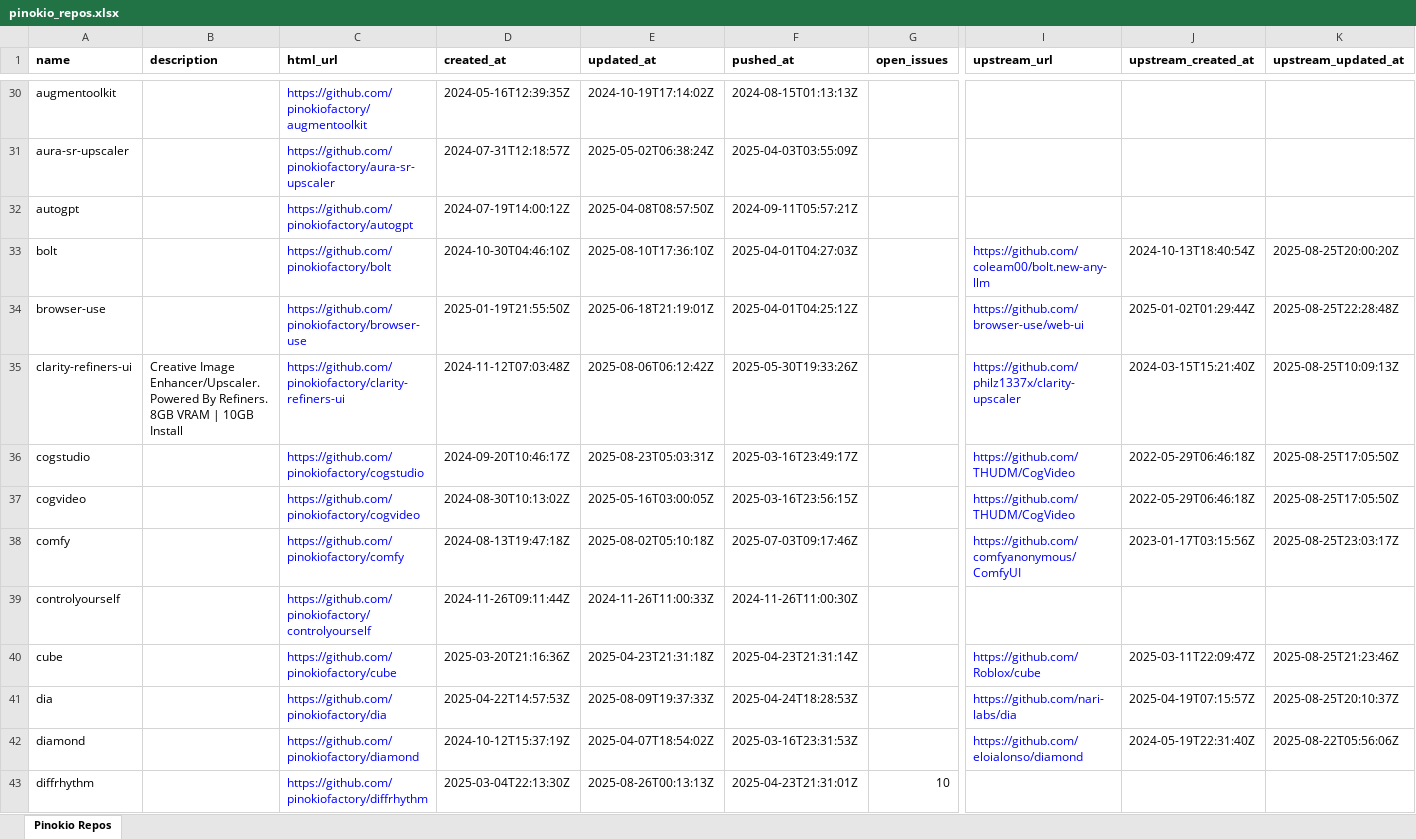
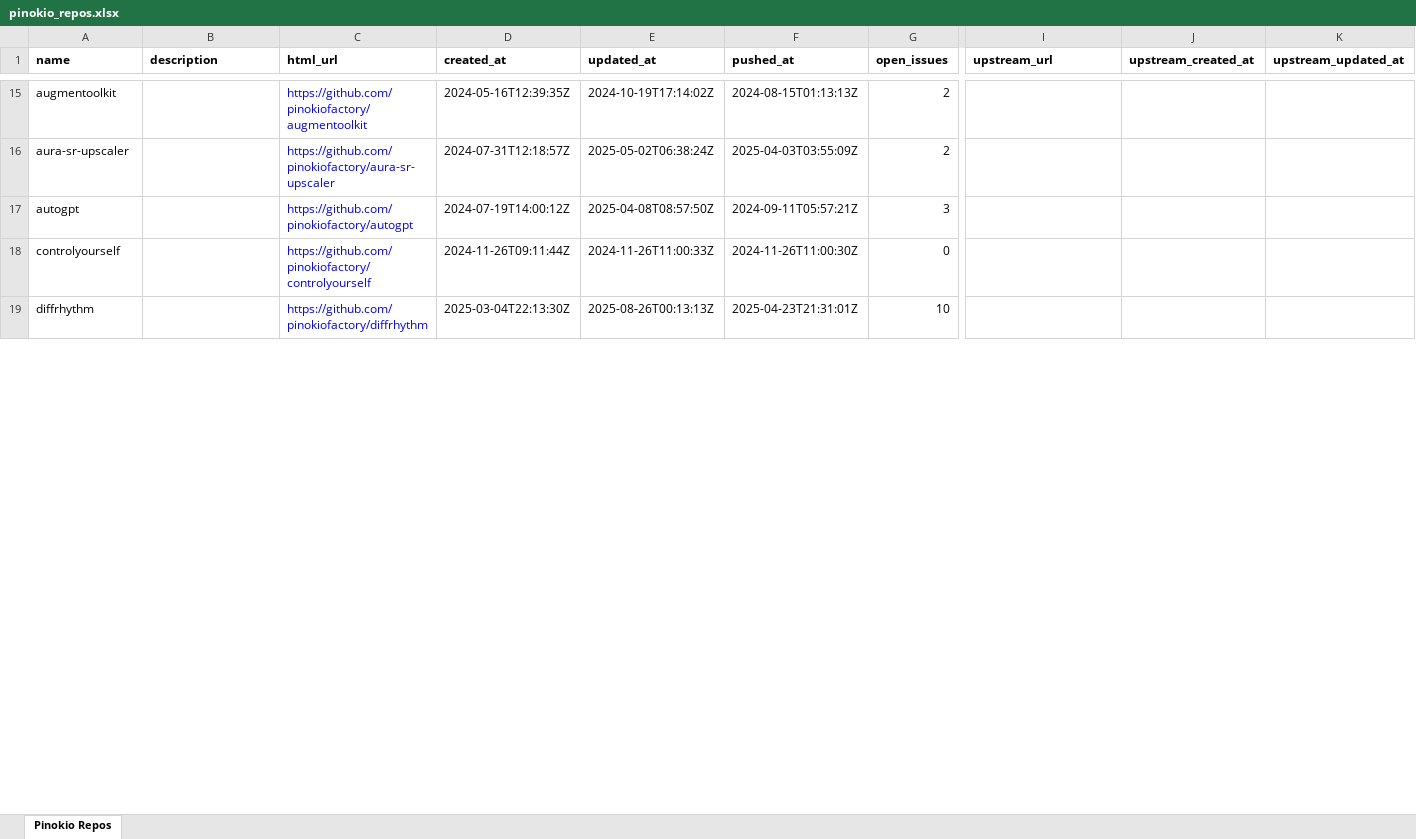
Before and after one commit to signosis/pinokio-website, an Excel workbook: pinokio_repos.xlsx, sheet Pinokio Repos, drawn as a sheet; only a part is shown, gaps mark what is left out; values as stored, in another font and other column widths than the file's, no borders; removed rows and columns are numbered as before the commit, all else as after; rows hold the shown columns only; the diff covers the shown part only; the diff names each change by its address in the sheet, - before the commit and + after, or states it on an @@ line.

```diff
--- a/pinokio_repos.xlsx (sheet Pinokio Repos)
+++ b/pinokio_repos.xlsx (sheet Pinokio Repos)
-G15:G16 (open_issues): (empty)
+G15:G16 (open_issues): 2
-G17 (open_issues): (empty)
+G17 (open_issues): 3
-row 33: bolt |  | https://github.com/pinokiofactory/bolt | 2024-10-30T04:46:10Z | 2025-08-10T17:36:10Z | 2025-04-01T04:27:03Z |  | https://github.com/coleam00/bolt.new-any-llm | 2024-10-13T18:40:54Z | 2025-08-25T20:00:20Z
-row 34: browser-use |  | https://github.com/pinokiofactory/browser-use | 2025-01-19T21:55:50Z | 2025-06-18T21:19:01Z | 2025-04-01T04:25:12Z |  | https://github.com/browser-use/web-ui | 2025-01-02T01:29:44Z | 2025-08-25T22:28:48Z
-row 35: clarity-refiners-ui | Creative Image Enhancer/Upscaler. Powered By Refiners. 8GB VRAM | 10GB Install | https://github.com/pinokiofactory/clarity-refiners-ui | 2024-11-12T07:03:48Z | 2025-08-06T06:12:42Z | 2025-05-30T19:33:26Z |  | https://github.com/philz1337x/clarity-upscaler | 2024-03-15T15:21:40Z | 2025-08-25T10:09:13Z
-row 36: cogstudio |  | https://github.com/pinokiofactory/cogstudio | 2024-09-20T10:46:17Z | 2025-08-23T05:03:31Z | 2025-03-16T23:49:17Z |  | https://github.com/THUDM/CogVideo | 2022-05-29T06:46:18Z | 2025-08-25T17:05:50Z
-row 37: cogvideo |  | https://github.com/pinokiofactory/cogvideo | 2024-08-30T10:13:02Z | 2025-05-16T03:00:05Z | 2025-03-16T23:56:15Z |  | https://github.com/THUDM/CogVideo | 2022-05-29T06:46:18Z | 2025-08-25T17:05:50Z
-row 38: comfy |  | https://github.com/pinokiofactory/comfy | 2024-08-13T19:47:18Z | 2025-08-02T05:10:18Z | 2025-07-03T09:17:46Z |  | https://github.com/comfyanonymous/ComfyUI | 2023-01-17T03:15:56Z | 2025-08-25T23:03:17Z
-G18 (open_issues): (empty)
+G18 (open_issues): 0
-row 40: cube |  | https://github.com/pinokiofactory/cube | 2025-03-20T21:16:36Z | 2025-04-23T21:31:18Z | 2025-04-23T21:31:14Z |  | https://github.com/Roblox/cube | 2025-03-11T22:09:47Z | 2025-08-25T21:23:46Z
-row 41: dia |  | https://github.com/pinokiofactory/dia | 2025-04-22T14:57:53Z | 2025-08-09T19:37:33Z | 2025-04-24T18:28:53Z |  | https://github.com/nari-labs/dia | 2025-04-19T07:15:57Z | 2025-08-25T20:10:37Z
-row 42: diamond |  | https://github.com/pinokiofactory/diamond | 2024-10-12T15:37:19Z | 2025-04-07T18:54:02Z | 2025-03-16T23:31:53Z |  | https://github.com/eloialonso/diamond | 2024-05-19T22:31:40Z | 2025-08-22T05:56:06Z
```
Also changed, not shown: 43 added rows, 34 removed rows and 55 edited cells elsewhere in this sheet, 3 other files.
